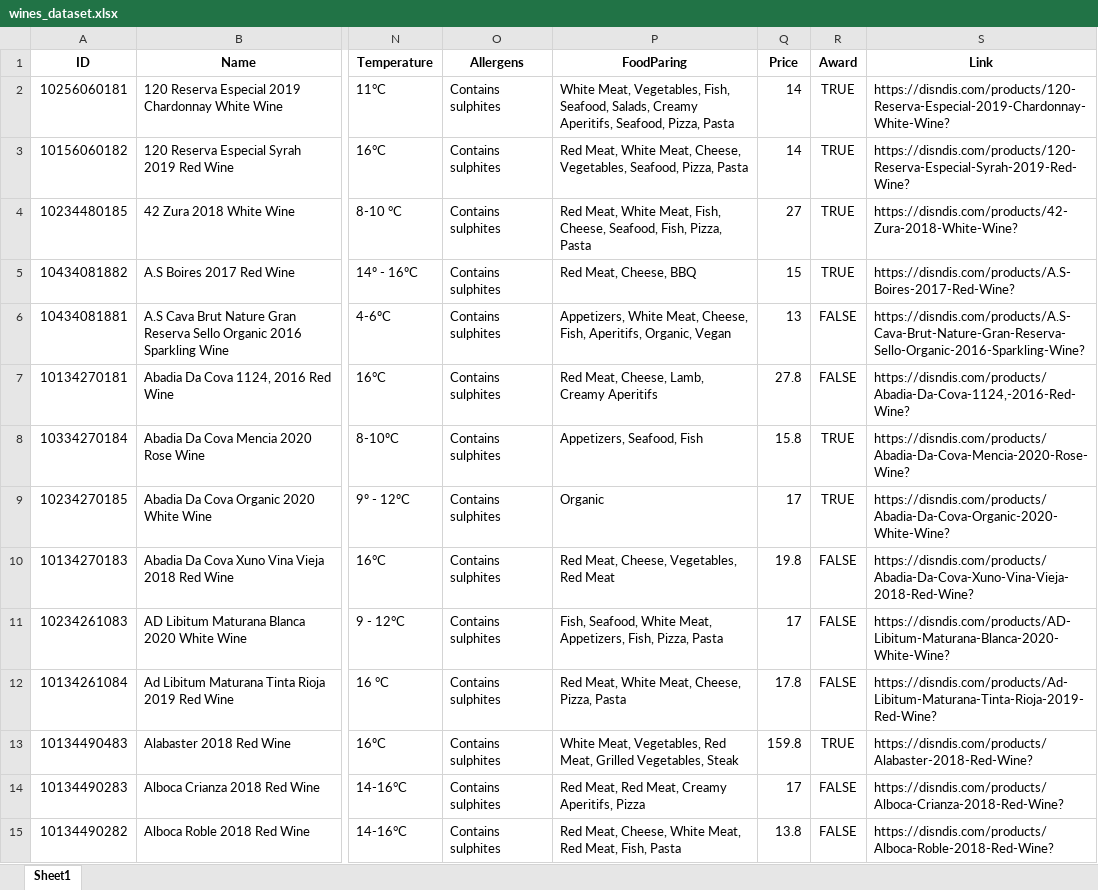
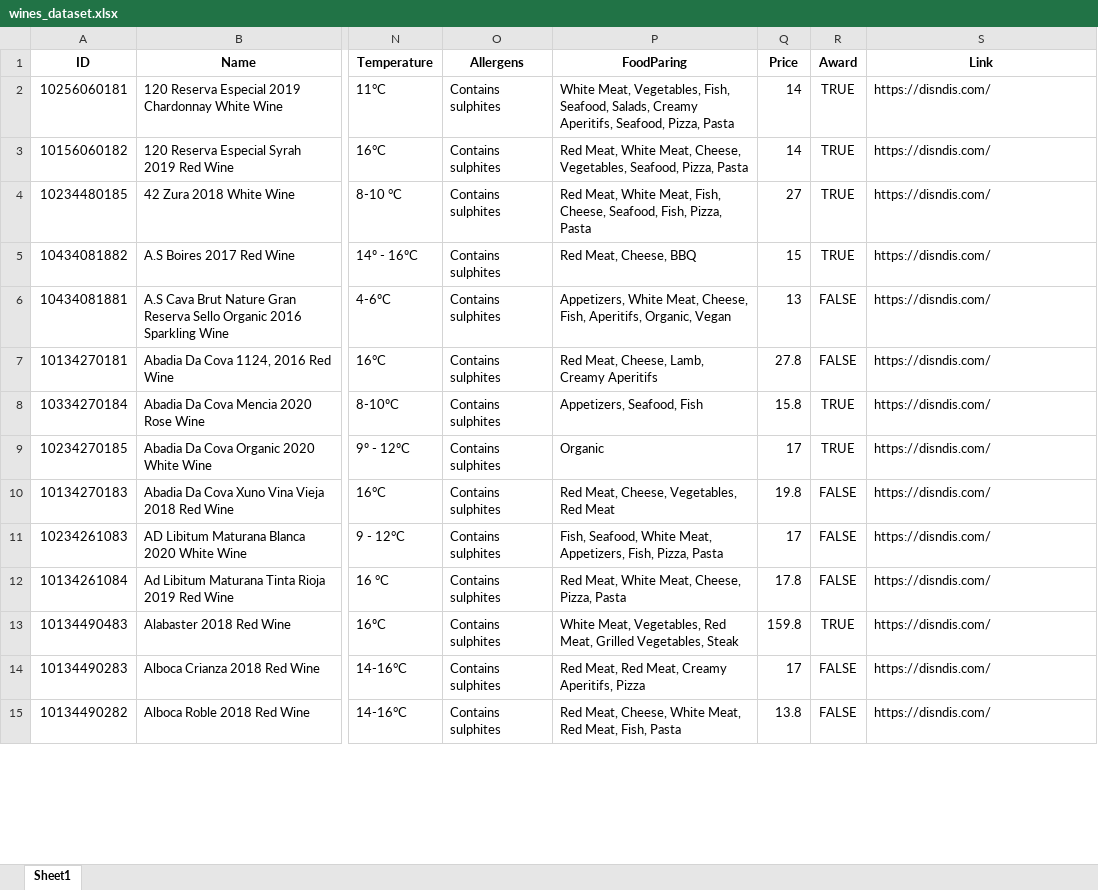
Before and after one commit to pjcopadoCS/recomendador_general, an Excel workbook: wines_dataset.xlsx, sheet Sheet1, drawn as a sheet; only a part is shown, gaps mark what is left out; values as stored, in another font and other column widths than the file's, no borders; the diff covers the shown part only; the diff names each change by its address in the sheet, - before the commit and + after, or states it on an @@ line.

```diff
--- a/wines_dataset.xlsx (sheet Sheet1)
+++ b/wines_dataset.xlsx (sheet Sheet1)
-S2 (Link): https://disndis.com/products/120-Reserva-Especial-2019-Chardonnay-White-Wine?
+S2 (Link): https://disndis.com/
-S3 (Link): https://disndis.com/products/120-Reserva-Especial-Syrah-2019-Red-Wine?
+S3 (Link): https://disndis.com/
-S4 (Link): https://disndis.com/products/42-Zura-2018-White-Wine?
+S4 (Link): https://disndis.com/
-S5 (Link): https://disndis.com/products/A.S-Boires-2017-Red-Wine?
+S5 (Link): https://disndis.com/
-S6 (Link): https://disndis.com/products/A.S-Cava-Brut-Nature-Gran-Reserva-Sello-Organic-2016-Sparkling-Wine?
+S6 (Link): https://disndis.com/
-S7 (Link): https://disndis.com/products/Abadia-Da-Cova-1124,-2016-Red-Wine?
+S7 (Link): https://disndis.com/
-S8 (Link): https://disndis.com/products/Abadia-Da-Cova-Mencia-2020-Rose-Wine?
+S8 (Link): https://disndis.com/
-S9 (Link): https://disndis.com/products/Abadia-Da-Cova-Organic-2020-White-Wine?
+S9 (Link): https://disndis.com/
-S10 (Link): https://disndis.com/products/Abadia-Da-Cova-Xuno-Vina-Vieja-2018-Red-Wine?
+S10 (Link): https://disndis.com/
-S11 (Link): https://disndis.com/products/AD-Libitum-Maturana-Blanca-2020-White-Wine?
+S11 (Link): https://disndis.com/
-S12 (Link): https://disndis.com/products/Ad-Libitum-Maturana-Tinta-Rioja-2019-Red-Wine?
+S12 (Link): https://disndis.com/
-S13 (Link): https://disndis.com/products/Alabaster-2018-Red-Wine?
+S13 (Link): https://disndis.com/
-S14 (Link): https://disndis.com/products/Alboca-Crianza-2018-Red-Wine?
+S14 (Link): https://disndis.com/
-S15 (Link): https://disndis.com/products/Alboca-Roble-2018-Red-Wine?
+S15 (Link): https://disndis.com/
```
Also changed, not shown: 657 edited cells elsewhere in this sheet, 14 other files.
